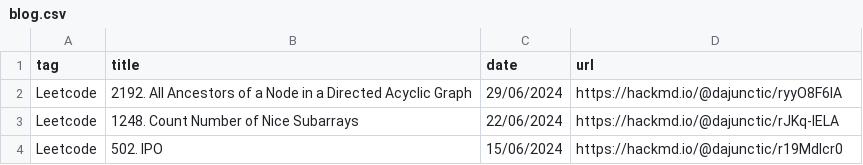
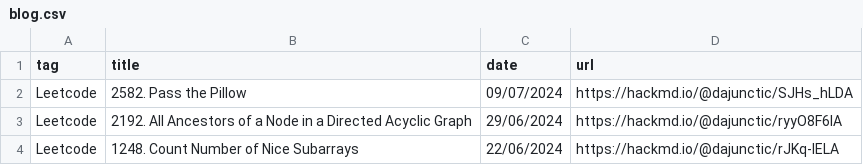
Before and after one commit to dajunctic/dajunctic.github.io, a CSV file: assets/data/blog.csv, drawn as a sheet; only a part is shown; the shorter side is filled out with more unchanged rows; the diff names each change by its address in the sheet, - before the commit and + after, or states it on an @@ line.

```diff
--- a/assets/data/blog.csv
+++ b/assets/data/blog.csv
+row 2: Leetcode | 2582. Pass the Pillow | 09/07/2024 | https://hackmd.io/@dajunctic/SJHs_hLDA
```
Also changed, not shown: 5 other files.
